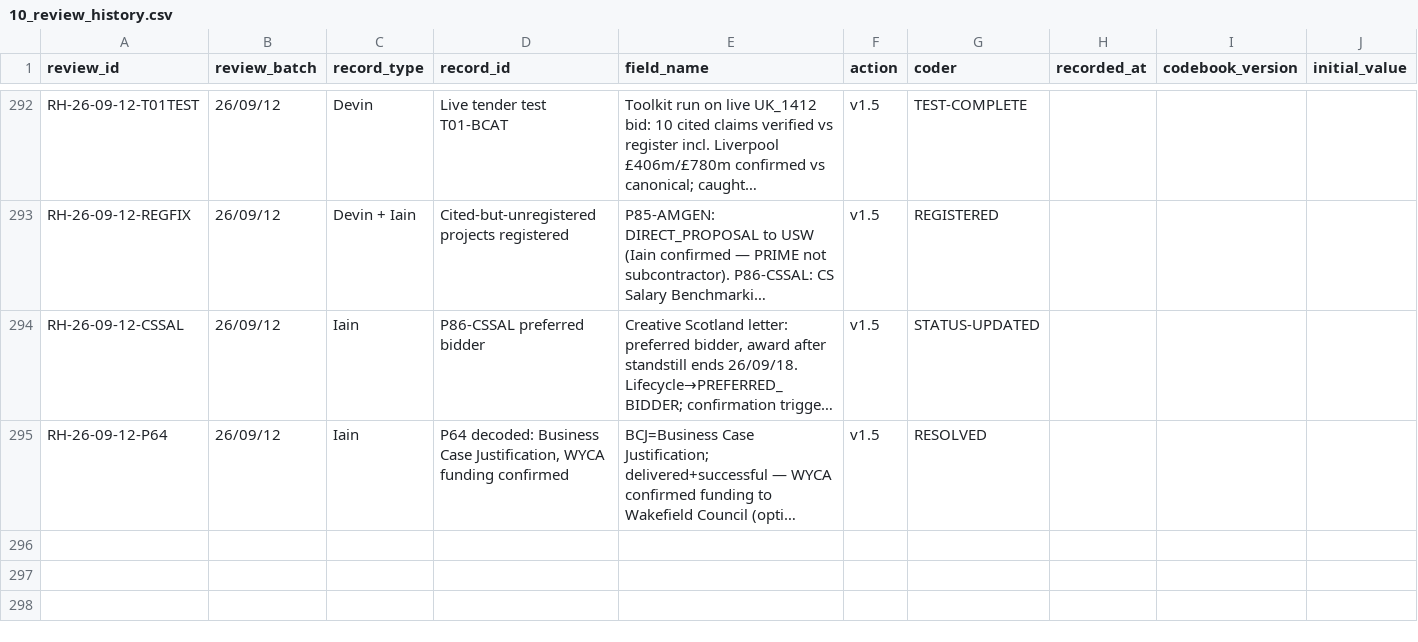
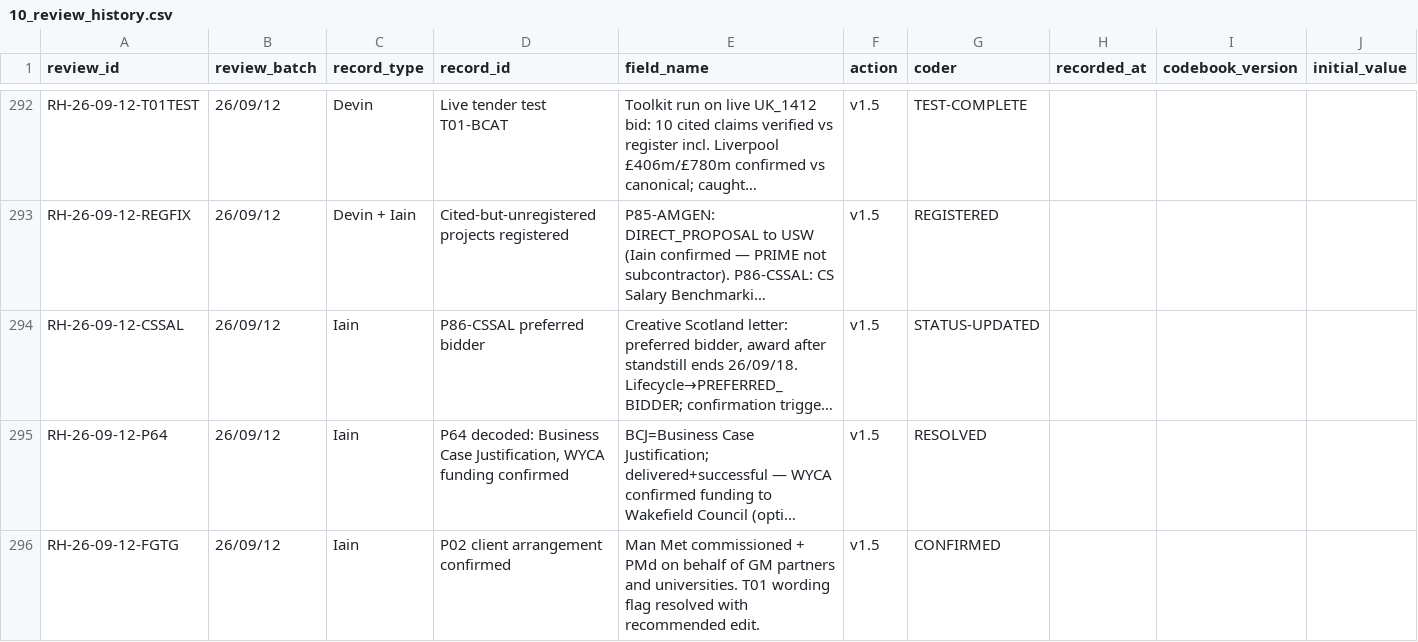
Before and after one commit to iainbe/ProjectClassifier, a CSV file: 10_review_history.csv, drawn as a sheet; only a part is shown, gaps mark what is left out; long unchanged cells end in …; rows hold the shown columns only; the diff names each change by its address in the sheet, - before the commit and + after, or states it on an @@ line.

```diff
--- a/10_review_history.csv
+++ b/10_review_history.csv
+row 296: RH-26-09-12-FGTG | 26/09/12 | Iain | P02 client arrangement confirmed | Man Met commissioned + PMd on behalf of GM partners and universities. T01 wording flag resolved with recommended edit. | v1.5 | CONFIRMED
```
Also changed, not shown: 01_projects.csv, 2 other files.
